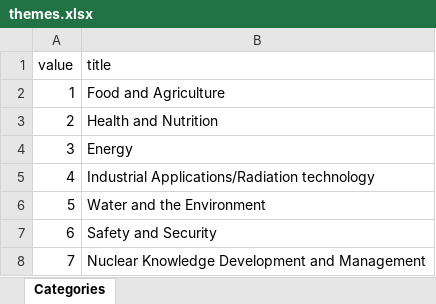
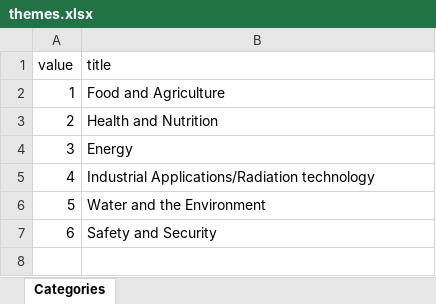
Before and after one commit to araupontones/IAEA3, an Excel workbook: questionnaires/categories/themes.xlsx, sheet Categories, drawn as a sheet; values as stored, in another font and other column widths than the file's, no borders; the diff names each change by its address in the sheet, - before the commit and + after, or states it on an @@ line.

```diff
--- a/questionnaires/categories/themes.xlsx (sheet Categories)
+++ b/questionnaires/categories/themes.xlsx (sheet Categories)
-row 8: 7 | Nuclear Knowledge Development and Management
```
Also changed, not shown: questionnaires/categories/improvements.xlsx, questionnaires/categories/improvements_levels.xlsx, 10 other files.
